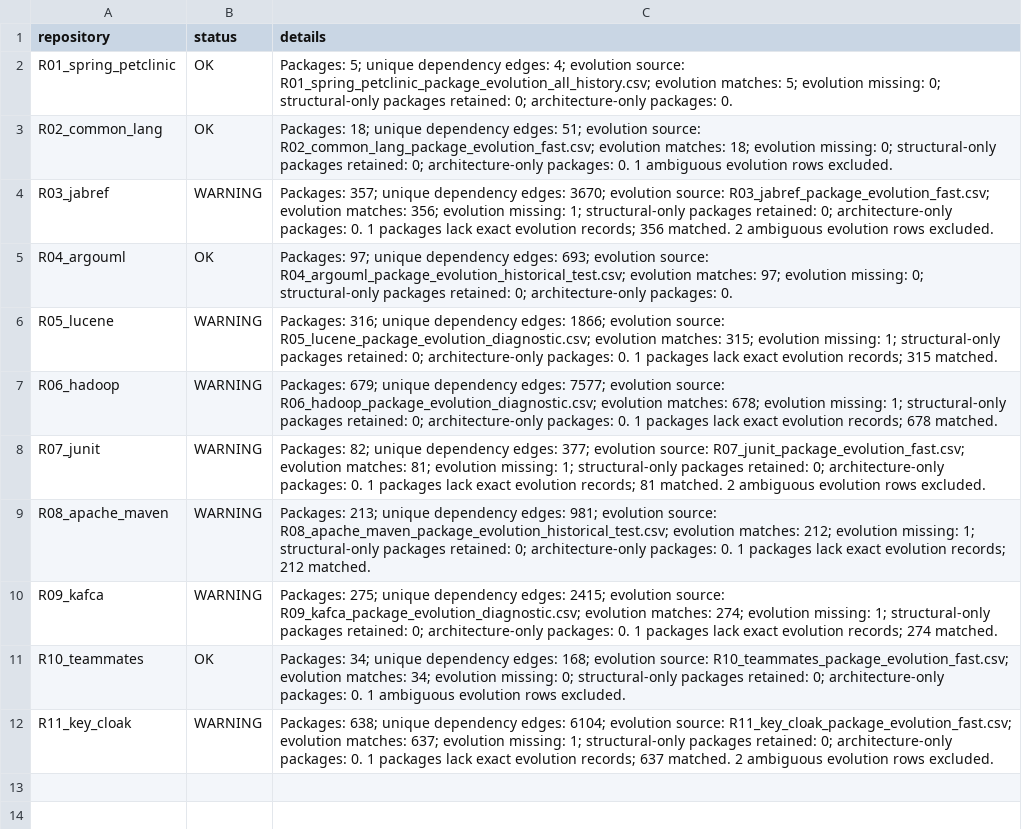
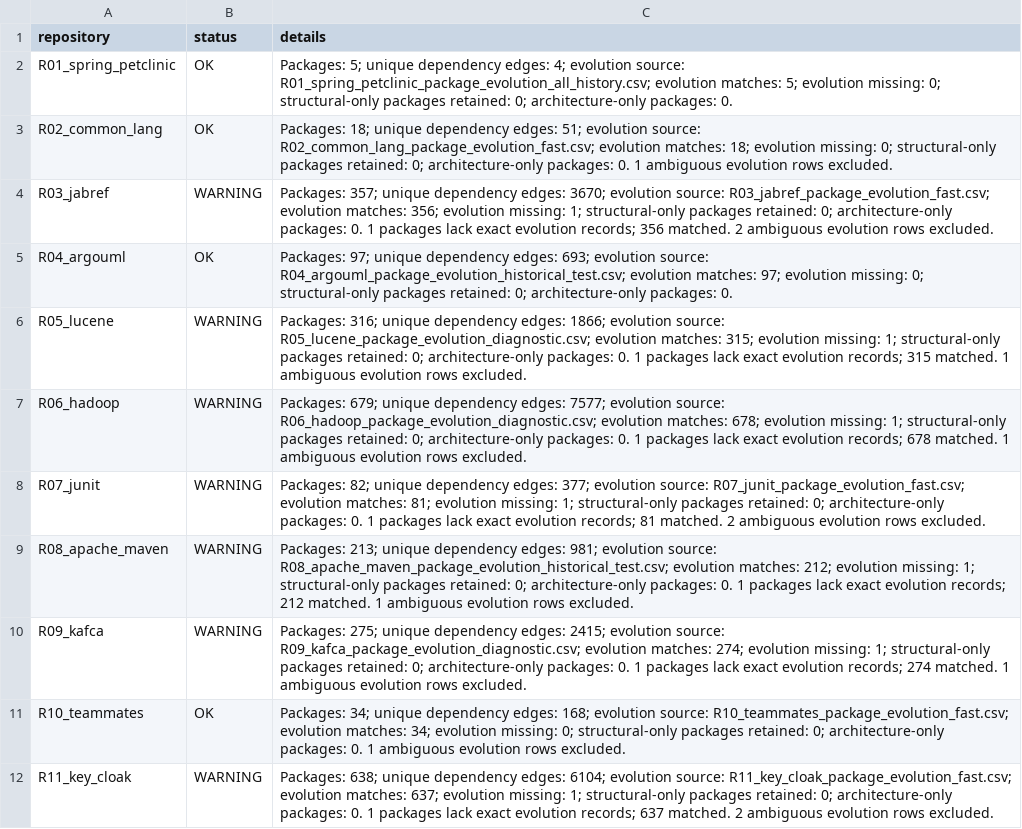
Before and after one commit to Dini-s/J26-SE-327, a CSV file: project/data/processed/dataset_validation_report.csv, drawn as a sheet.

Commit message:
feat(repository-agent): update repository dataset validation report

```diff
--- a/project/data/processed/dataset_validation_report.csv
+++ b/project/data/processed/dataset_validation_report.csv
@@ -5,7 +5,7 @@ R03_jabref,WARNING,Packages: 357; unique dependency edges: 3670; evolution sourc
 R04_argouml,OK,Packages: 97; unique dependency edges: 693; evolution source: R04_argouml_package_evolution_historical_test.csv; evolution matches: 97; evolution missing: 0; structural-only packages retained: 0; architecture-only packages: 0.
-R05_lucene,WARNING,Packages: 316; unique dependency edges: 1866; evolution source: R05_lucene_package_evolution_diagnostic.csv; evolution matches: 315; evolution missing: 1; structural-only packages retained: 0; architecture-only packages: 0. 1 packages lack exact evolution records; 315 matched.
-R06_hadoop,WARNING,Packages: 679; unique dependency edges: 7577; evolution source: R06_hadoop_package_evolution_diagnostic.csv; evolution matches: 678; evolution missing: 1; structural-only packages retained: 0; architecture-only packages: 0. 1 packages lack exact evolution records; 678 matched.
+R05_lucene,WARNING,Packages: 316; unique dependency edges: 1866; evolution source: R05_lucene_package_evolution_diagnostic.csv; evolution matches: 315; evolution missing: 1; structural-only packages retained: 0; architecture-only packages: 0. 1 packages lack exact evolution records; 315 matched. 1 ambiguous evolution rows excluded.
+R06_hadoop,WARNING,Packages: 679; unique dependency edges: 7577; evolution source: R06_hadoop_package_evolution_diagnostic.csv; evolution matches: 678; evolution missing: 1; structural-only packages retained: 0; architecture-only packages: 0. 1 packages lack exact evolution records; 678 matched. 1 ambiguous evolution rows excluded.
 R07_junit,WARNING,Packages: 82; unique dependency edges: 377; evolution source: R07_junit_package_evolution_fast.csv; evolution matches: 81; evolution missing: 1; structural-only packages retained: 0; architecture-only packages: 0. 1 packages lack exact evolution records; 81 matched. 2 ambiguous evolution rows excluded.
-R08_apache_maven,WARNING,Packages: 213; unique dependency edges: 981; evolution source: R08_apache_maven_package_evolution_historical_test.csv; evolution matches: 212; evolution missing: 1; structural-only packages retained: 0; architecture-only packages: 0. 1 packages lack exact evolution records; 212 matched.
-R09_kafca,WARNING,Packages: 275; unique dependency edges: 2415; evolution source: R09_kafca_package_evolution_diagnostic.csv; evolution matches: 274; evolution missing: 1; structural-only packages retained: 0; architecture-only packages: 0. 1 packages lack exact evolution records; 274 matched.
+R08_apache_maven,WARNING,Packages: 213; unique dependency edges: 981; evolution source: R08_apache_maven_package_evolution_historical_test.csv; evolution matches: 212; evolution missing: 1; structural-only packages retained: 0; architecture-only packages: 0. 1 packages lack exact evolution records; 212 matched. 1 ambiguous evolution rows excluded.
+R09_kafca,WARNING,Packages: 275; unique dependency edges: 2415; evolution source: R09_kafca_package_evolution_diagnostic.csv; evolution matches: 274; evolution missing: 1; structural-only packages retained: 0; architecture-only packages: 0. 1 packages lack exact evolution records; 274 matched. 1 ambiguous evolution rows excluded.
 R10_teammates,OK,Packages: 34; unique dependency edges: 168; evolution source: R10_teammates_package_evolution_fast.csv; evolution matches: 34; evolution missing: 0; structural-only packages retained: 0; architecture-only packages: 0. 1 ambiguous evolution rows excluded.
```
